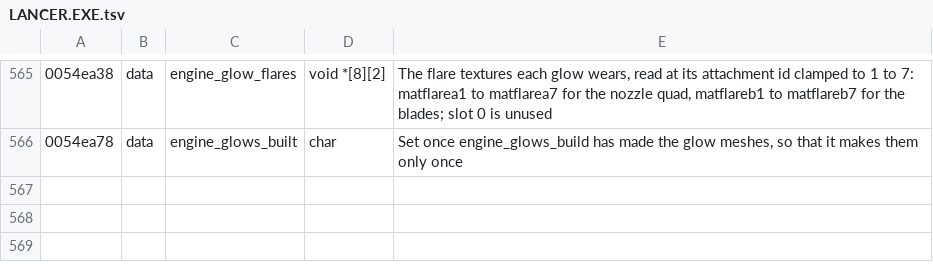
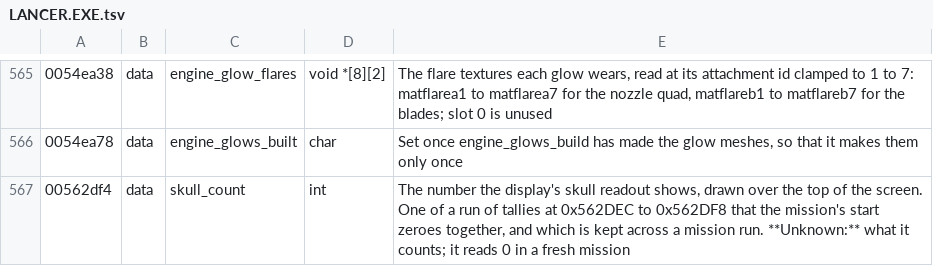
Before and after one commit to vdmkenny/openreliant, a TSV file: ghidra/names/LANCER.EXE.tsv, drawn as a sheet; only a part is shown, gaps mark what is left out.

Commit message:
Name the count the display's skull readout shows

```diff
--- a/ghidra/names/LANCER.EXE.tsv
+++ b/ghidra/names/LANCER.EXE.tsv
@@ -566 +566,2 @@
 0054ea78	data	engine_glows_built	char	Set once engine_glows_build has made the glow meshes, so that it makes them only once
+00562df4	data	skull_count	int	The number the display's skull readout shows, drawn over the top of the screen. One of a run of tallies at 0x562DEC to 0x562DF8 that the mission's start zeroes together, and which is kept across a mission run. **Unknown:** what it counts; it reads 0 in a fresh mission
```
